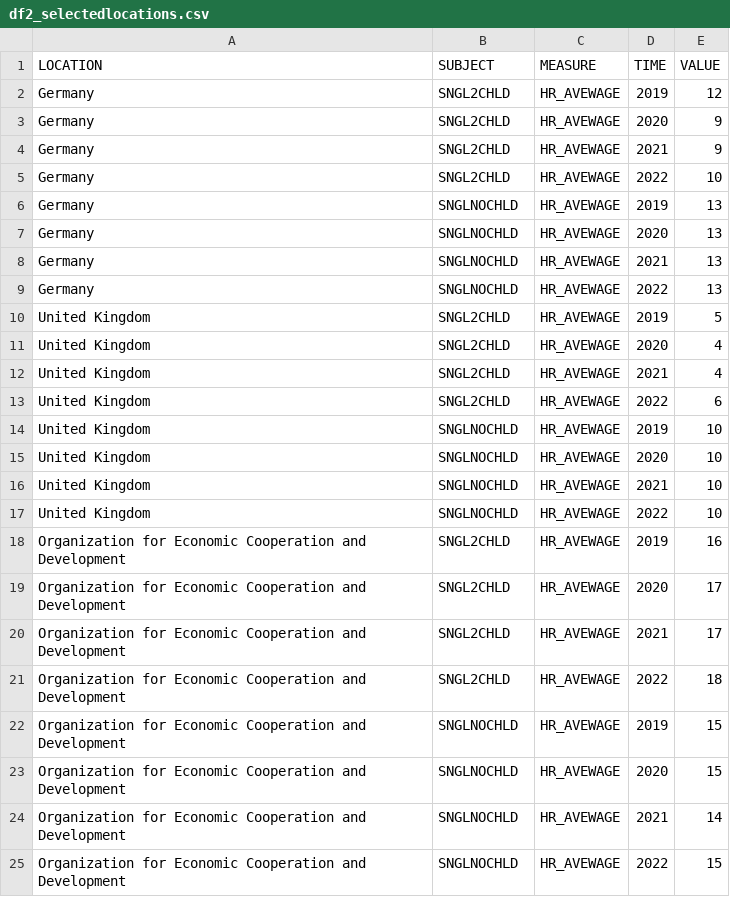
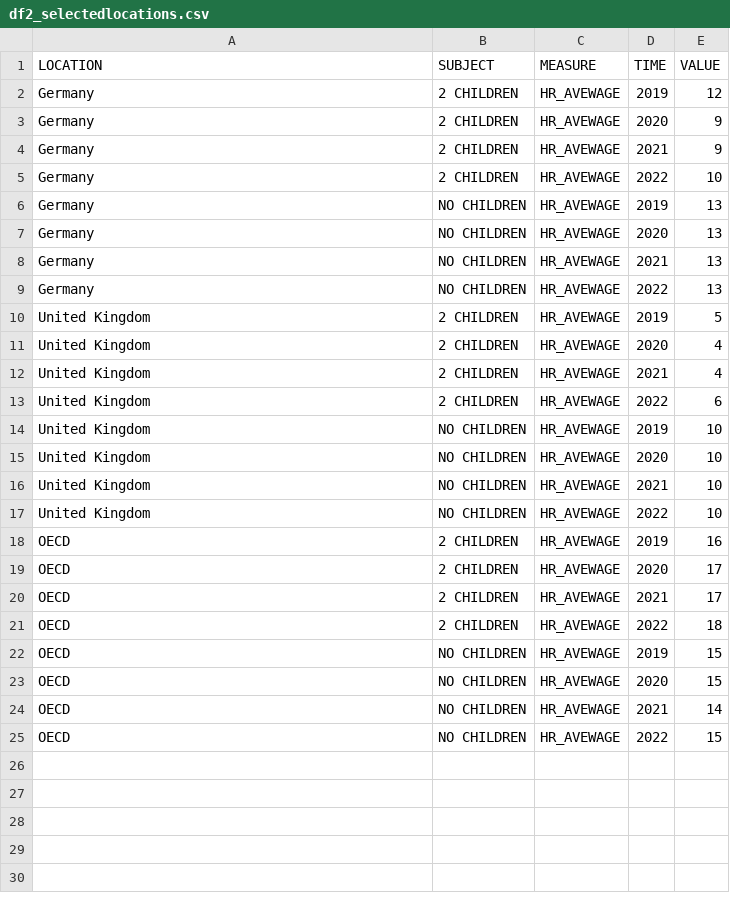
Before and after one commit to lfrch/dst-projekt, a CSV file: df2_selectedlocations.csv, drawn as a sheet.

```diff
--- a/df2_selectedlocations.csv
+++ b/df2_selectedlocations.csv
@@ -1,25 +1,25 @@
 LOCATION,SUBJECT,MEASURE,TIME,VALUE
-Germany,SNGL2CHLD,HR_AVEWAGE,2019,12
-Germany,SNGL2CHLD,HR_AVEWAGE,2020,9
-Germany,SNGL2CHLD,HR_AVEWAGE,2021,9
-Germany,SNGL2CHLD,HR_AVEWAGE,2022,10
-Germany,SNGLNOCHLD,HR_AVEWAGE,2019,13
-Germany,SNGLNOCHLD,HR_AVEWAGE,2020,13
-Germany,SNGLNOCHLD,HR_AVEWAGE,2021,13
-Germany,SNGLNOCHLD,HR_AVEWAGE,2022,13
-United Kingdom,SNGL2CHLD,HR_AVEWAGE,2019,5
-United Kingdom,SNGL2CHLD,HR_AVEWAGE,2020,4
-United Kingdom,SNGL2CHLD,HR_AVEWAGE,2021,4
-United Kingdom,SNGL2CHLD,HR_AVEWAGE,2022,6
-United Kingdom,SNGLNOCHLD,HR_AVEWAGE,2019,10
-United Kingdom,SNGLNOCHLD,HR_AVEWAGE,2020,10
-United Kingdom,SNGLNOCHLD,HR_AVEWAGE,2021,10
-United Kingdom,SNGLNOCHLD,HR_AVEWAGE,2022,10
-Organization for Economic Cooperation and Development,SNGL2CHLD,HR_AVEWAGE,2019,16
-Organization for Economic Cooperation and Development,SNGL2CHLD,HR_AVEWAGE,2020,17
-Organization for Economic Cooperation and Development,SNGL2CHLD,HR_AVEWAGE,2021,17
-Organization for Economic Cooperation and Development,SNGL2CHLD,HR_AVEWAGE,2022,18
-Organization for Economic Cooperation and Development,SNGLNOCHLD,HR_AVEWAGE,2019,15
-Organization for Economic Cooperation and Development,SNGLNOCHLD,HR_AVEWAGE,2020,15
-Organization for Economic Cooperation and Development,SNGLNOCHLD,HR_AVEWAGE,2021,14
-Organization for Economic Cooperation and Development,SNGLNOCHLD,HR_AVEWAGE,2022,15
+Germany,2 CHILDREN,HR_AVEWAGE,2019,12
+Germany,2 CHILDREN,HR_AVEWAGE,2020,9
+Germany,2 CHILDREN,HR_AVEWAGE,2021,9
+Germany,2 CHILDREN,HR_AVEWAGE,2022,10
+Germany,NO CHILDREN,HR_AVEWAGE,2019,13
+Germany,NO CHILDREN,HR_AVEWAGE,2020,13
+Germany,NO CHILDREN,HR_AVEWAGE,2021,13
+Germany,NO CHILDREN,HR_AVEWAGE,2022,13
+United Kingdom,2 CHILDREN,HR_AVEWAGE,2019,5
+United Kingdom,2 CHILDREN,HR_AVEWAGE,2020,4
+United Kingdom,2 CHILDREN,HR_AVEWAGE,2021,4
+United Kingdom,2 CHILDREN,HR_AVEWAGE,2022,6
+United Kingdom,NO CHILDREN,HR_AVEWAGE,2019,10
+United Kingdom,NO CHILDREN,HR_AVEWAGE,2020,10
+United Kingdom,NO CHILDREN,HR_AVEWAGE,2021,10
+United Kingdom,NO CHILDREN,HR_AVEWAGE,2022,10
+OECD,2 CHILDREN,HR_AVEWAGE,2019,16
+OECD,2 CHILDREN,HR_AVEWAGE,2020,17
+OECD,2 CHILDREN,HR_AVEWAGE,2021,17
+OECD,2 CHILDREN,HR_AVEWAGE,2022,18
+OECD,NO CHILDREN,HR_AVEWAGE,2019,15
+OECD,NO CHILDREN,HR_AVEWAGE,2020,15
+OECD,NO CHILDREN,HR_AVEWAGE,2021,14
+OECD,NO CHILDREN,HR_AVEWAGE,2022,15
```
Also changed, not shown: df_selectedlocations.csv, 6 other files.
